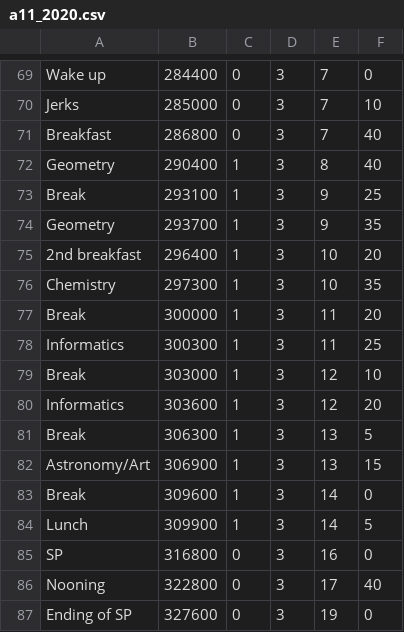
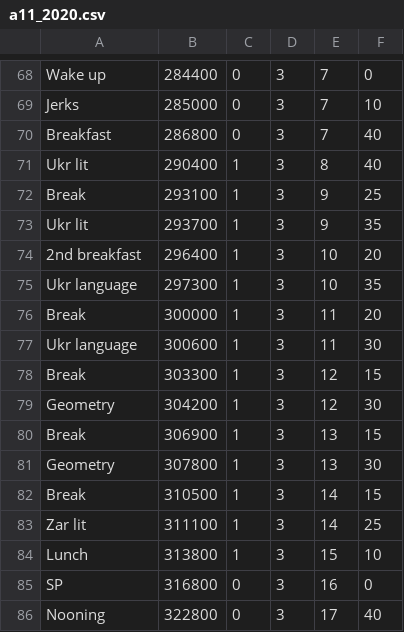
Before and after one commit to 0xAndoroid/TimeCounter, a CSV file: app/src/main/assets/a11_2020.csv, drawn as a sheet; only a part is shown, gaps mark what is left out; the shorter side is filled out with more unchanged rows; the diff covers the shown part only.

```diff
--- a/app/src/main/assets/a11_2020.csv
+++ b/app/src/main/assets/a11_2020.csv
@@ -71,15 +70,16 @@ Jerks,285000,0,3,7,10
 Breakfast,286800,0,3,7,40
-Geometry,290400,1,3,8,40
+Ukr lit,290400,1,3,8,40
 Break,293100,1,3,9,25
-Geometry,293700,1,3,9,35
+Ukr lit,293700,1,3,9,35
 2nd breakfast,296400,1,3,10,20
-Chemistry,297300,1,3,10,35
+Ukr language,297300,1,3,10,35
 Break,300000,1,3,11,20
-Informatics,300300,1,3,11,25
-Break,303000,1,3,12,10
-Informatics,303600,1,3,12,20
-Break,306300,1,3,13,5
-Astronomy/Art,306900,1,3,13,15
-Break,309600,1,3,14,0
-Lunch,309900,1,3,14,5
+Ukr language,300600,1,3,11,30
+Break,303300,1,3,12,15
+Geometry,304200,1,3,12,30
+Break,306900,1,3,13,15
+Geometry,307800,1,3,13,30
+Break,310500,1,3,14,15
+Zar lit,311100,1,3,14,25
+Lunch,313800,1,3,15,10
 SP,316800,0,3,16,0
```
Also changed, not shown: 4 added rows, 8 removed rows and 74 edited cells elsewhere in this file, 8 other files.
